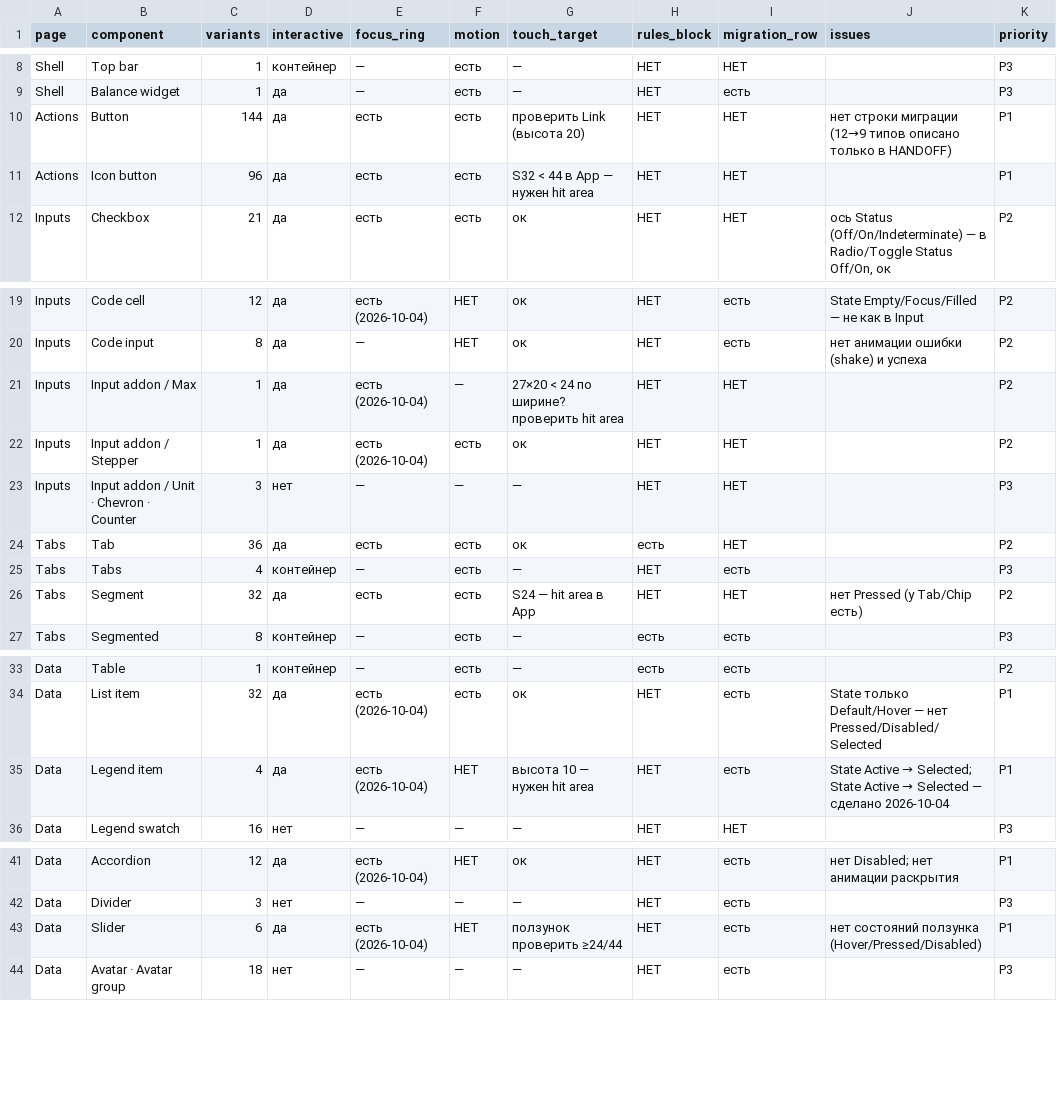
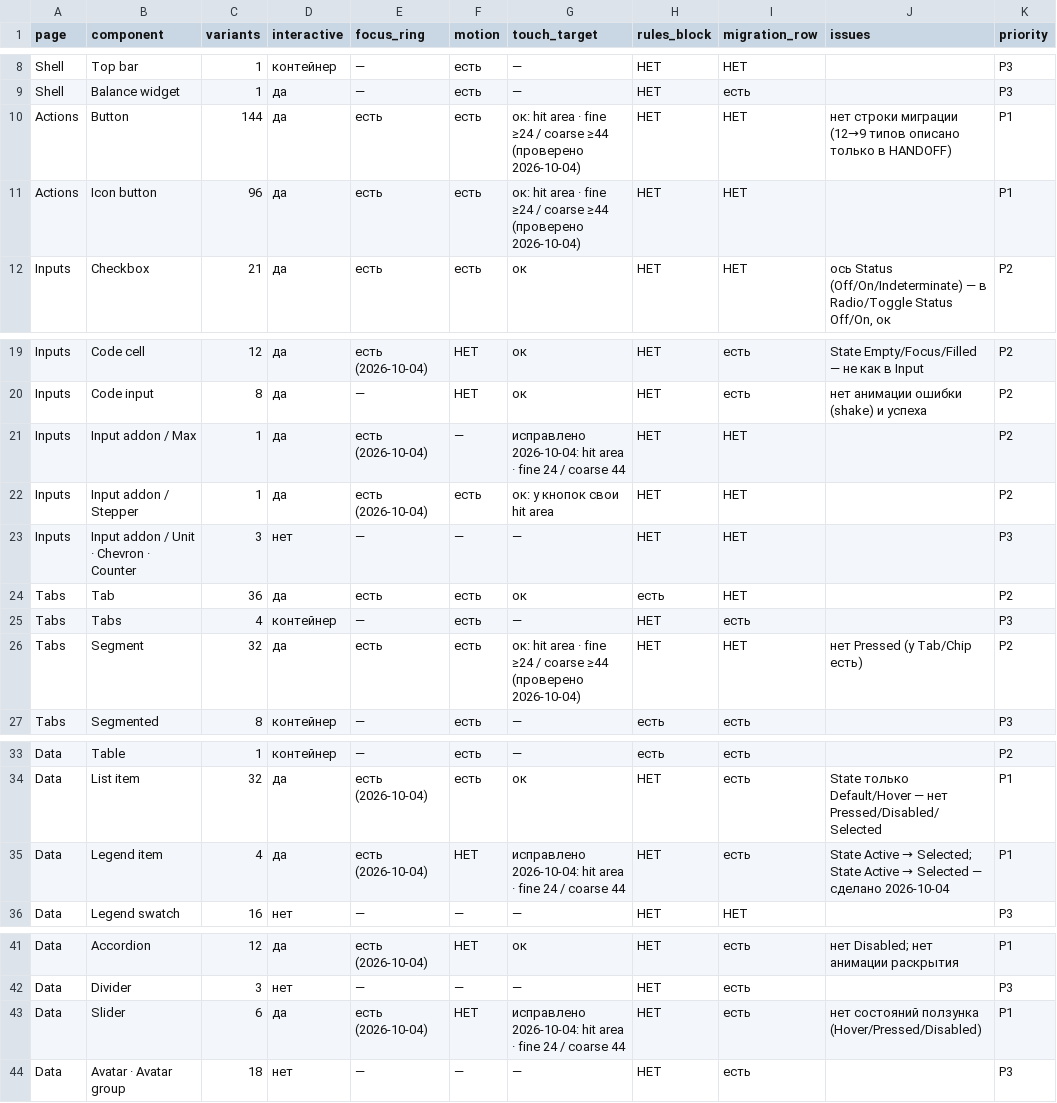
Before and after one commit to vsdsgn/emcd-design-tokens, a CSV file: docs/migration/components-audit.csv, drawn as a sheet; only a part is shown, gaps mark what is left out.

Commit message:
audit: hit areas fixed (legend, slider thumbs, max addon), verified buttons/segment

```diff
--- a/docs/migration/components-audit.csv
+++ b/docs/migration/components-audit.csv
@@ -9,4 +9,4 @@ Shell,Top bar,1,контейнер,—,есть,—,НЕТ,НЕТ,,P3
 Shell,Balance widget,1,да,—,есть,—,НЕТ,есть,,P3
-Actions,Button,144,да,есть,есть,проверить Link (высота 20),НЕТ,НЕТ,нет строки миграции (12→9 типов описано только в HANDOFF),P1
-Actions,Icon button,96,да,есть,есть,S32 < 44 в App — нужен hit area,НЕТ,НЕТ,,P1
+Actions,Button,144,да,есть,есть,ок: hit area · fine ≥24 / coarse ≥44 (проверено 2026-10-04),НЕТ,НЕТ,нет строки миграции (12→9 типов описано только в HANDOFF),P1
+Actions,Icon button,96,да,есть,есть,ок: hit area · fine ≥24 / coarse ≥44 (проверено 2026-10-04),НЕТ,НЕТ,,P1
 Inputs,Checkbox,21,да,есть,есть,ок,НЕТ,НЕТ,"ось Status (Off/On/Indeterminate) — в Radio/Toggle Status Off/On, ок",P2
@@ -20,4 +20,4 @@ Inputs,Code cell,12,да,есть (2026-10-04),НЕТ,ок,НЕТ,есть,State
 Inputs,Code input,8,да,—,НЕТ,ок,НЕТ,есть,нет анимации ошибки (shake) и успеха,P2
-Inputs,Input addon / Max,1,да,есть (2026-10-04),—,27×20 < 24 по ширине? проверить hit area,НЕТ,НЕТ,,P2
-Inputs,Input addon / Stepper,1,да,есть (2026-10-04),есть,ок,НЕТ,НЕТ,,P2
+Inputs,Input addon / Max,1,да,есть (2026-10-04),—,исправлено 2026-10-04: hit area · fine 24 / coarse 44,НЕТ,НЕТ,,P2
+Inputs,Input addon / Stepper,1,да,есть (2026-10-04),есть,ок: у кнопок свои hit area,НЕТ,НЕТ,,P2
 Inputs,Input addon / Unit · Chevron · Counter,3,нет,—,—,—,НЕТ,НЕТ,,P3
@@ -25,3 +25,3 @@ Tabs,Tab,36,да,есть,есть,ок,есть,НЕТ,,P2
 Tabs,Tabs,4,контейнер,—,есть,—,НЕТ,есть,,P3
-Tabs,Segment,32,да,есть,есть,S24 — hit area в App,НЕТ,НЕТ,нет Pressed (у Tab/Chip есть),P2
+Tabs,Segment,32,да,есть,есть,ок: hit area · fine ≥24 / coarse ≥44 (проверено 2026-10-04),НЕТ,НЕТ,нет Pressed (у Tab/Chip есть),P2
 Tabs,Segmented,8,контейнер,—,есть,—,есть,есть,,P3
@@ -34,3 +34,3 @@ Data,Table,1,контейнер,—,есть,—,есть,есть,,P2
 Data,List item,32,да,есть (2026-10-04),есть,ок,НЕТ,есть,State только Default/Hover — нет Pressed/Disabled/Selected,P1
-Data,Legend item,4,да,есть (2026-10-04),НЕТ,высота 10 — нужен hit area,НЕТ,есть,State Active → Selected; State Active → Selected — сделано 2026-10-04,P1
+Data,Legend item,4,да,есть (2026-10-04),НЕТ,исправлено 2026-10-04: hit area · fine 24 / coarse 44,НЕТ,есть,State Active → Selected; State Active → Selected — сделано 2026-10-04,P1
 Data,Legend swatch,16,нет,—,—,—,НЕТ,НЕТ,,P3
@@ -42,3 +42,3 @@ Data,Accordion,12,да,есть (2026-10-04),НЕТ,ок,НЕТ,есть,нет
 Data,Divider,3,нет,—,—,—,НЕТ,есть,,P3
-Data,Slider,6,да,есть (2026-10-04),НЕТ,ползунок проверить ≥24/44,НЕТ,есть,нет состояний ползунка (Hover/Pressed/Disabled),P1
+Data,Slider,6,да,есть (2026-10-04),НЕТ,исправлено 2026-10-04: hit area · fine 24 / coarse 44,НЕТ,есть,нет состояний ползунка (Hover/Pressed/Disabled),P1
 Data,Avatar · Avatar group,18,нет,—,—,—,НЕТ,есть,,P3
```
